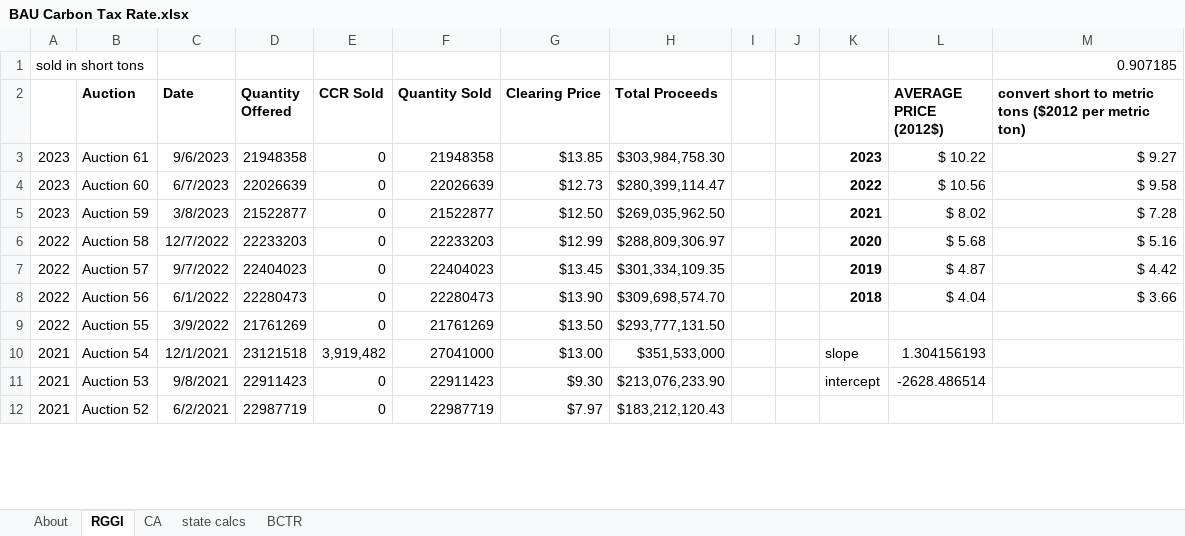
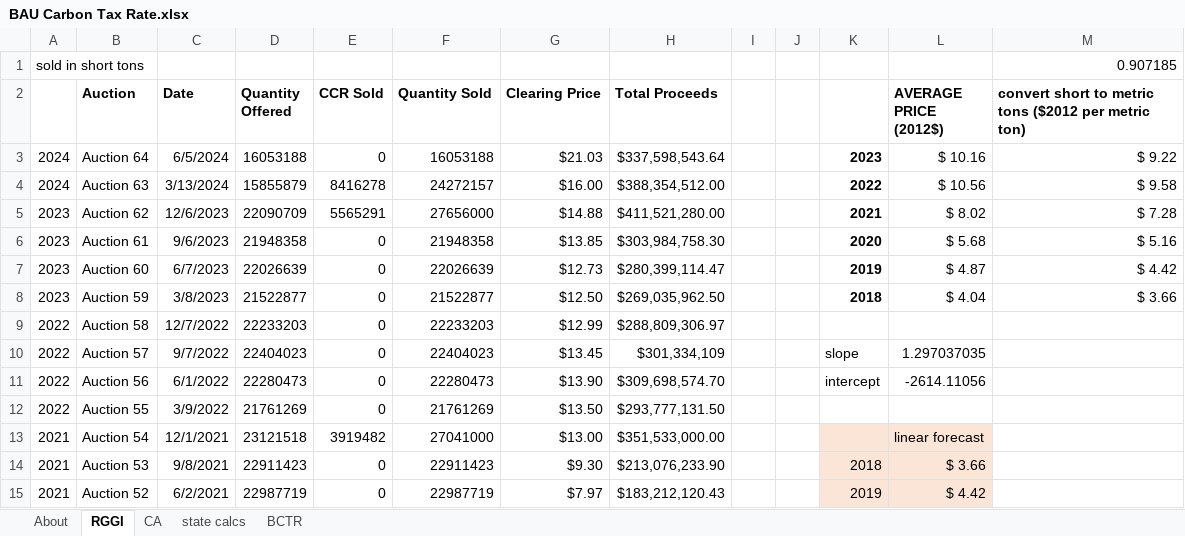
Before and after one commit to EnergyInnovation/eps-alabama, an Excel workbook: InputData/fuels/BCTR/BAU Carbon Tax Rate.xlsx, sheet RGGI, drawn as a sheet; only a part is shown; values as stored, in another font and other column widths than the file's, no borders; addresses are those after the commit; the diff covers the shown part only; the diff names each change by its address in the sheet, - before the commit and + after, or states it on an @@ line.

```diff
--- a/InputData/fuels/BCTR/BAU Carbon Tax Rate.xlsx (sheet RGGI)
+++ b/InputData/fuels/BCTR/BAU Carbon Tax Rate.xlsx (sheet RGGI)
+row 3: 2024 | Auction 64 | 6/5/2024 | 16053188 | 0 | 16053188 | $21.03 | $337,598,543.64 |  |  | 2023 | $ 10.16 | $ 9.22
+row 4: 2024 | Auction 63 | 3/13/2024 | 15855879 | 8416278 | 24272157 | $16.00 | $388,354,512.00 |  |  | 2022 | $ 10.56 | $ 9.58
+row 5: 2023 | Auction 62 | 12/6/2023 | 22090709 | 5565291 | 27656000 | $14.88 | $411,521,280.00 |  |  | 2021 | $ 8.02 | $ 7.28
-K6: 2023
+K6: 2020
-L6 (AVERAGE PRICE (2012$)): $ 10.22
+L6 (AVERAGE PRICE (2012$)): $ 5.68
-M6: $ 9.27
+M6: $ 5.16
-K7: 2022
+K7: 2019
-L7 (AVERAGE PRICE (2012$)): $ 10.56
+L7 (AVERAGE PRICE (2012$)): $ 4.87
-M7: $ 9.58
+M7: $ 4.42
-K8: 2021
+K8: 2018
-L8 (AVERAGE PRICE (2012$)): $ 8.02
+L8 (AVERAGE PRICE (2012$)): $ 4.04
-M8: $ 7.28
+M8: $ 3.66
-K9: 2020
+K9: (empty)
-L9 (AVERAGE PRICE (2012$)): $ 5.68
+L9 (AVERAGE PRICE (2012$)): (empty)
-M9: $ 5.16
+M9: (empty)
-H10 (Total Proceeds): $301,334,109.35
+H10 (Total Proceeds): $301,334,109
-K10: 2019
+K10: slope
-K10:K11 bold: on
+K10:K11 bold: off
-L10 (AVERAGE PRICE (2012$)): $ 4.87
+L10 (AVERAGE PRICE (2012$)): 1.297037035
-M10: $ 4.42
+M10: (empty)
-K11: 2018
+K11: intercept
-L11 (AVERAGE PRICE (2012$)): $ 4.04
+L11 (AVERAGE PRICE (2012$)): -2614.11056
-M11: $ 3.66
+M11: (empty)
-E13 (CCR Sold): 3,919,482
+E13 (CCR Sold): 3919482
-H13 (Total Proceeds): $351,533,000
+H13 (Total Proceeds): $351,533,000.00
-K13: slope
+K13: (empty)
-K13:L15 fill: none
+K13:L15 fill: #FBE5D6
-L13 (AVERAGE PRICE (2012$)): 1.304156193
+L13 (AVERAGE PRICE (2012$)): linear forecast
-K14: intercept
+K14: 2018
-L14 (AVERAGE PRICE (2012$)): -2628.486514
+L14 (AVERAGE PRICE (2012$)): $ 3.66
-K15: (empty)
+K15: 2019
-L15 (AVERAGE PRICE (2012$)): (empty)
+L15 (AVERAGE PRICE (2012$)): $ 4.42
```
Also changed, not shown: 89 edited cells and cell formats elsewhere in this sheet, sheet state calcs, sheet CA, sheet About, formulas that keep their value, charts or pictures, InputData/ctrl-settings/RACP/RPS Alternative Compliance Payment.xlsx, InputData/elec/CDRDfRCP/Cln Dsptchble Rsrc Dmnd for Rlbty Curve Param.xlsx, 24 other files.
